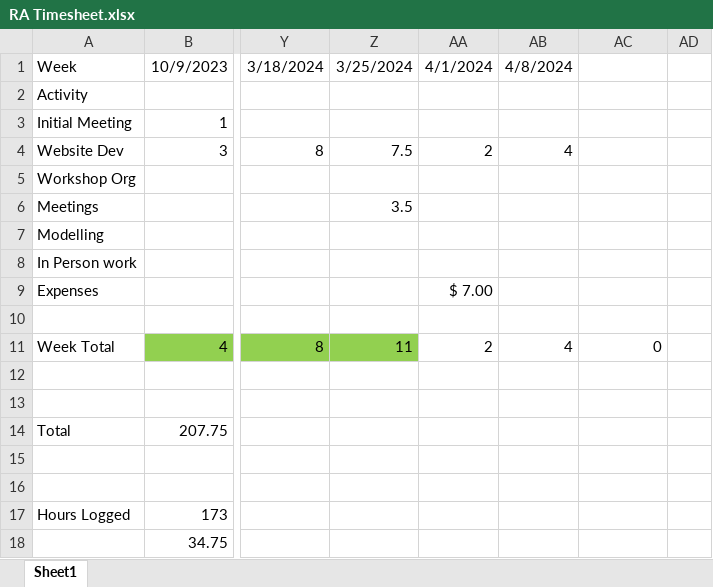
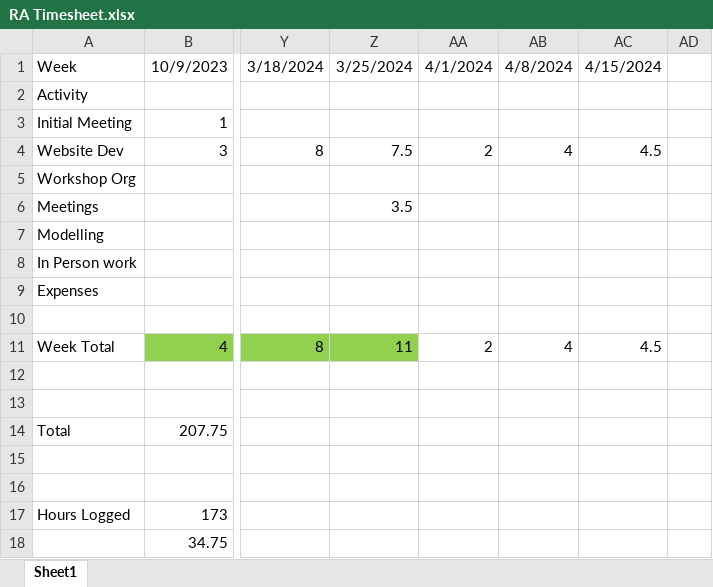
Before and after one commit to HimYu111/shareown-backend, an Excel workbook: misc/RA Timesheet.xlsx, sheet Sheet1, drawn as a sheet; only a part is shown, gaps mark what is left out; values as stored, in another font and other column widths than the file's, no borders; the diff names each change by its address in the sheet, - before the commit and + after, or states it on an @@ line.

```diff
--- a/misc/RA Timesheet.xlsx (sheet Sheet1)
+++ b/misc/RA Timesheet.xlsx (sheet Sheet1)
-AC1: (empty)
+AC1: 4/15/2024
-AC4: (empty)
+AC4: 4.5
-AA9: $ 7.00
+AA9: (empty)
-AC11: 0
+AC11: 4.5
```
Also changed, not shown: 1 other file.
